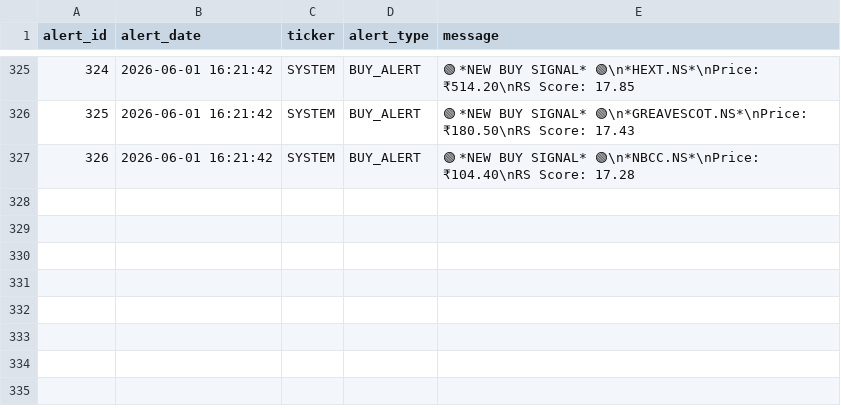
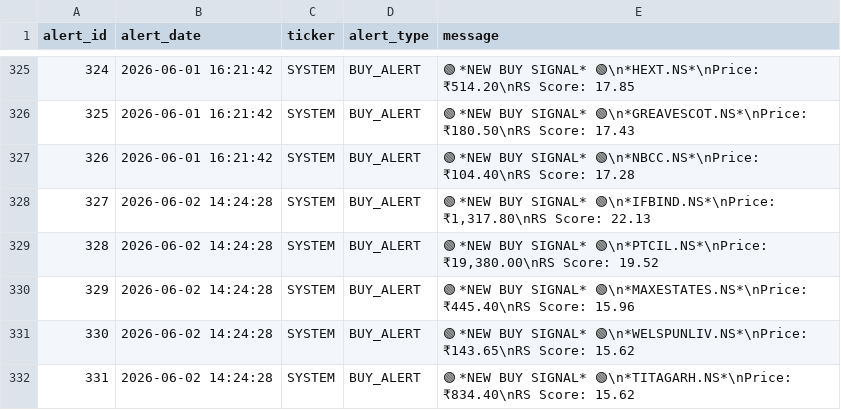
Before and after one commit to adi-git01/nifty-dashboard, a CSV file: data/alerts_log.csv, drawn as a sheet; only a part is shown, gaps mark what is left out.

```diff
--- a/data/alerts_log.csv
+++ b/data/alerts_log.csv
@@ -327 +327,6 @@ alert_id,alert_date,ticker,alert_type,message
 326,2026-06-01 16:21:42,SYSTEM,BUY_ALERT,🟢 *NEW BUY SIGNAL* 🟢\n*NBCC.NS*\nPrice: ₹104.40\nRS Score: 17.28
+327,2026-06-02 14:24:28,SYSTEM,BUY_ALERT,"🟢 *NEW BUY SIGNAL* 🟢\n*IFBIND.NS*\nPrice: ₹1,317.80\nRS Score: 22.13"
+328,2026-06-02 14:24:28,SYSTEM,BUY_ALERT,"🟢 *NEW BUY SIGNAL* 🟢\n*PTCIL.NS*\nPrice: ₹19,380.00\nRS Score: 19.52"
+329,2026-06-02 14:24:28,SYSTEM,BUY_ALERT,🟢 *NEW BUY SIGNAL* 🟢\n*MAXESTATES.NS*\nPrice: ₹445.40\nRS Score: 15.96
+330,2026-06-02 14:24:28,SYSTEM,BUY_ALERT,🟢 *NEW BUY SIGNAL* 🟢\n*WELSPUNLIV.NS*\nPrice: ₹143.65\nRS Score: 15.62
+331,2026-06-02 14:24:28,SYSTEM,BUY_ALERT,🟢 *NEW BUY SIGNAL* 🟢\n*TITAGARH.NS*\nPrice: ₹834.40\nRS Score: 15.62
```
Also changed, not shown: data/dna3_equity_curve.csv, data/ias_signal_log.csv, 7 other files.
